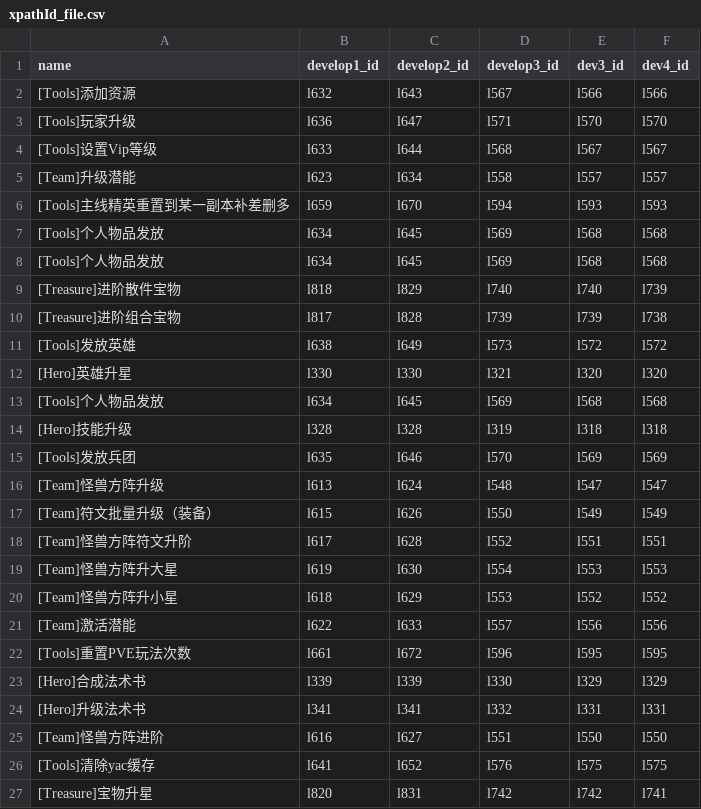
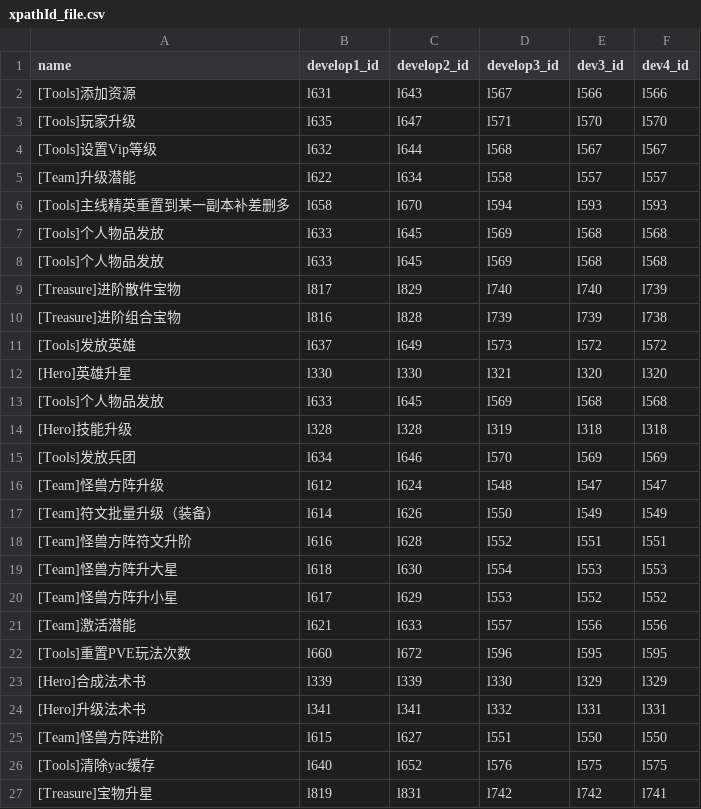
Before and after one commit to Kimgggg/python-for-self-study, a CSV file: xpathId_file.csv, drawn as a sheet.

```diff
--- a/xpathId_file.csv
+++ b/xpathId_file.csv
@@ -1,27 +1,27 @@
 name,develop1_id,develop2_id,develop3_id,dev3_id,dev4_id
-[Tools]添加资源,l632,l643,l567,l566,l566
-[Tools]玩家升级,l636,l647,l571,l570,l570
-[Tools]设置Vip等级,l633,l644,l568,l567,l567
-[Team]升级潜能,l623,l634,l558,l557,l557
-[Tools]主线精英重置到某一副本补差删多,l659,l670,l594,l593,l593
-[Tools]个人物品发放,l634,l645,l569,l568,l568
-[Tools]个人物品发放,l634,l645,l569,l568,l568
-[Treasure]进阶散件宝物,l818,l829,l740,l740,l739
-[Treasure]进阶组合宝物,l817,l828,l739,l739,l738
-[Tools]发放英雄,l638,l649,l573,l572,l572
+[Tools]添加资源,l631,l643,l567,l566,l566
+[Tools]玩家升级,l635,l647,l571,l570,l570
+[Tools]设置Vip等级,l632,l644,l568,l567,l567
+[Team]升级潜能,l622,l634,l558,l557,l557
+[Tools]主线精英重置到某一副本补差删多,l658,l670,l594,l593,l593
+[Tools]个人物品发放,l633,l645,l569,l568,l568
+[Tools]个人物品发放,l633,l645,l569,l568,l568
+[Treasure]进阶散件宝物,l817,l829,l740,l740,l739
+[Treasure]进阶组合宝物,l816,l828,l739,l739,l738
+[Tools]发放英雄,l637,l649,l573,l572,l572
 [Hero]英雄升星,l330,l330,l321,l320,l320
-[Tools]个人物品发放,l634,l645,l569,l568,l568
+[Tools]个人物品发放,l633,l645,l569,l568,l568
 [Hero]技能升级,l328,l328,l319,l318,l318
-[Tools]发放兵团,l635,l646,l570,l569,l569
-[Team]怪兽方阵升级,l613,l624,l548,l547,l547
-[Team]符文批量升级（装备）,l615,l626,l550,l549,l549
-[Team]怪兽方阵符文升阶,l617,l628,l552,l551,l551
-[Team]怪兽方阵升大星,l619,l630,l554,l553,l553
-[Team]怪兽方阵升小星,l618,l629,l553,l552,l552
-[Team]激活潜能,l622,l633,l557,l556,l556
-[Tools]重置PVE玩法次数,l661,l672,l596,l595,l595
+[Tools]发放兵团,l634,l646,l570,l569,l569
+[Team]怪兽方阵升级,l612,l624,l548,l547,l547
+[Team]符文批量升级（装备）,l614,l626,l550,l549,l549
+[Team]怪兽方阵符文升阶,l616,l628,l552,l551,l551
+[Team]怪兽方阵升大星,l618,l630,l554,l553,l553
+[Team]怪兽方阵升小星,l617,l629,l553,l552,l552
+[Team]激活潜能,l621,l633,l557,l556,l556
+[Tools]重置PVE玩法次数,l660,l672,l596,l595,l595
 [Hero]合成法术书,l339,l339,l330,l329,l329
 [Hero]升级法术书,l341,l341,l332,l331,l331
-[Team]怪兽方阵进阶,l616,l627,l551,l550,l550
-[Tools]清除yac缓存,l641,l652,l576,l575,l575
-[Treasure]宝物升星,l820,l831,l742,l742,l741
+[Team]怪兽方阵进阶,l615,l627,l551,l550,l550
+[Tools]清除yac缓存,l640,l652,l576,l575,l575
+[Treasure]宝物升星,l819,l831,l742,l742,l741
```
Also changed, not shown: 3 other files.
